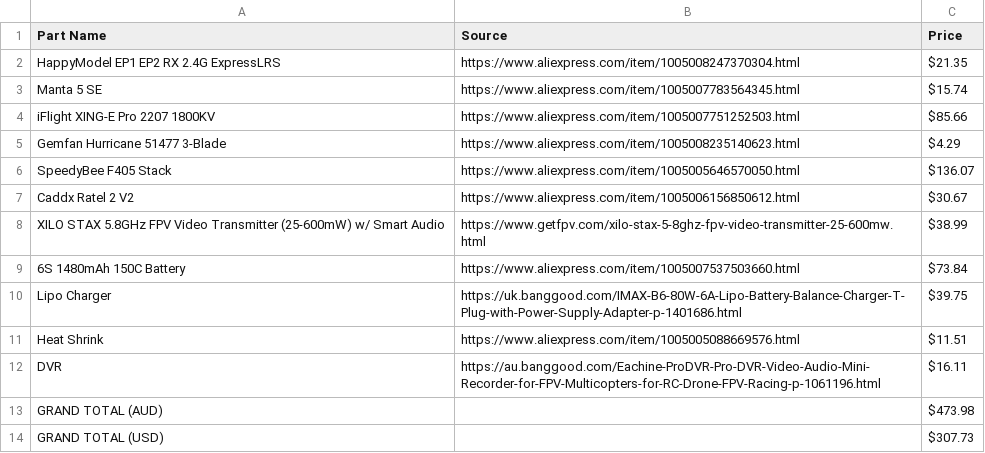
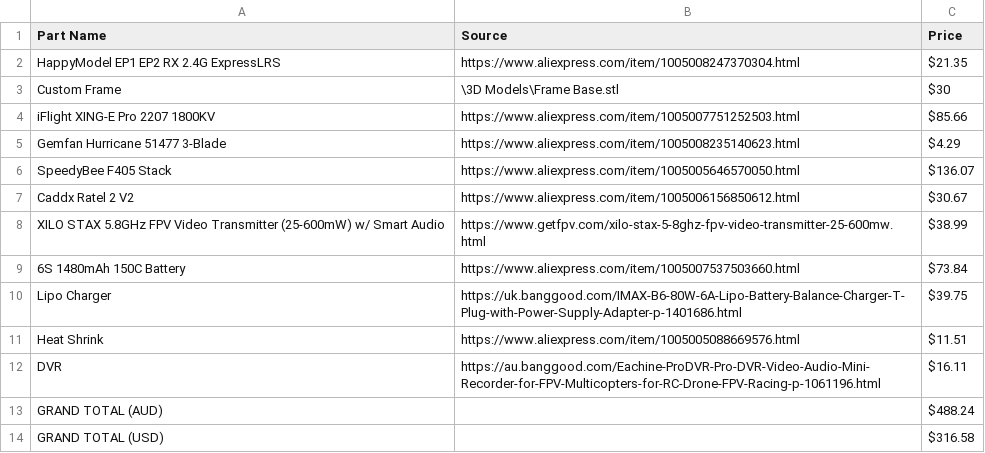
Before and after one commit to atharva-malik/FPV-Drone, a CSV file: BOM.csv, drawn as a sheet.

```diff
--- a/BOM.csv
+++ b/BOM.csv
@@ -2,3 +2,3 @@ Part Name, Source, Price
 HappyModel EP1 EP2 RX 2.4G ExpressLRS,https://www.aliexpress.com/item/1005008247370304.html , $21.35
-Manta 5 SE,https://www.aliexpress.com/item/1005007783564345.html , $15.74
+Custom Frame,\3D Models\Frame Base.stl , $30
 iFlight XING-E Pro 2207 1800KV,https://www.aliexpress.com/item/1005007751252503.html , $85.66
@@ -12,3 +12,3 @@ Heat Shrink,https://www.aliexpress.com/item/1005005088669576.html , $11.51
 DVR, https://au.banggood.com/Eachine-ProDVR-Pro-DVR-Video-Audio-Mini-Recorder-for-FPV-Multicopters-for-RC-Drone-FPV-Racing-p-1061196.html , $16.11
-GRAND TOTAL (AUD) , , $473.98
-GRAND TOTAL (USD) , , $307.73
+GRAND TOTAL (AUD) , , $488.24
+GRAND TOTAL (USD) , , $316.58
```
Also changed, not shown: 7 other files.
